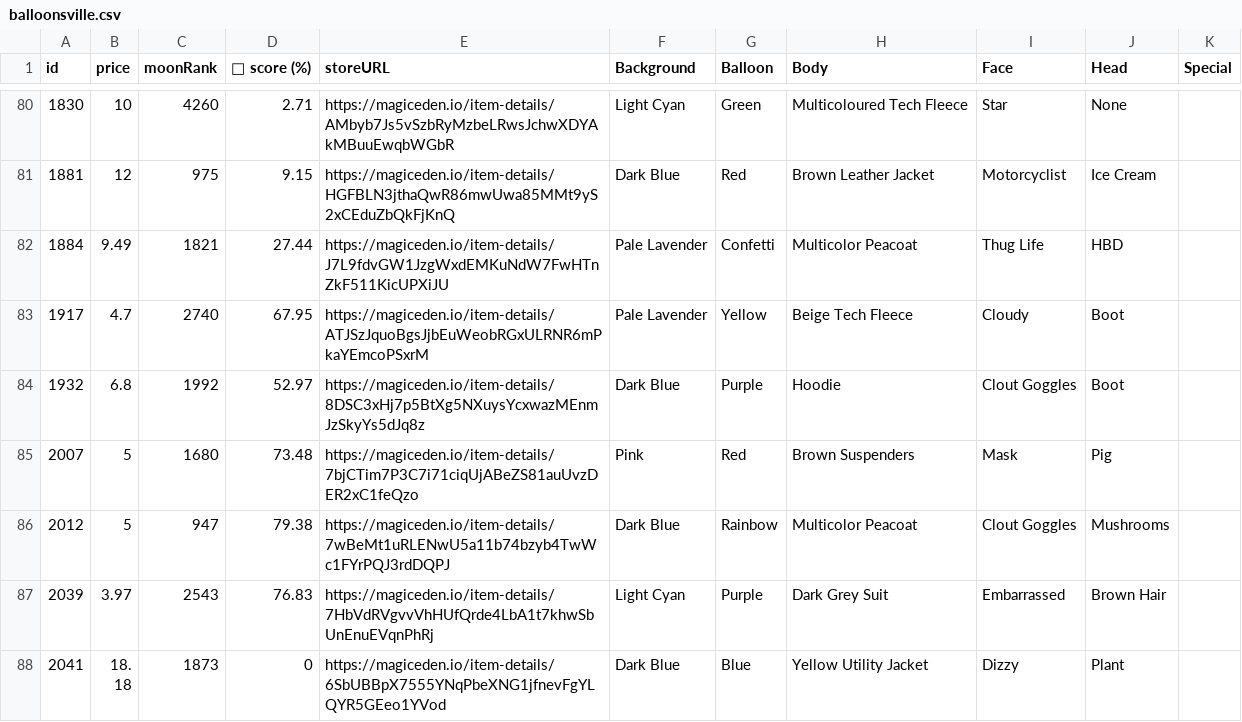
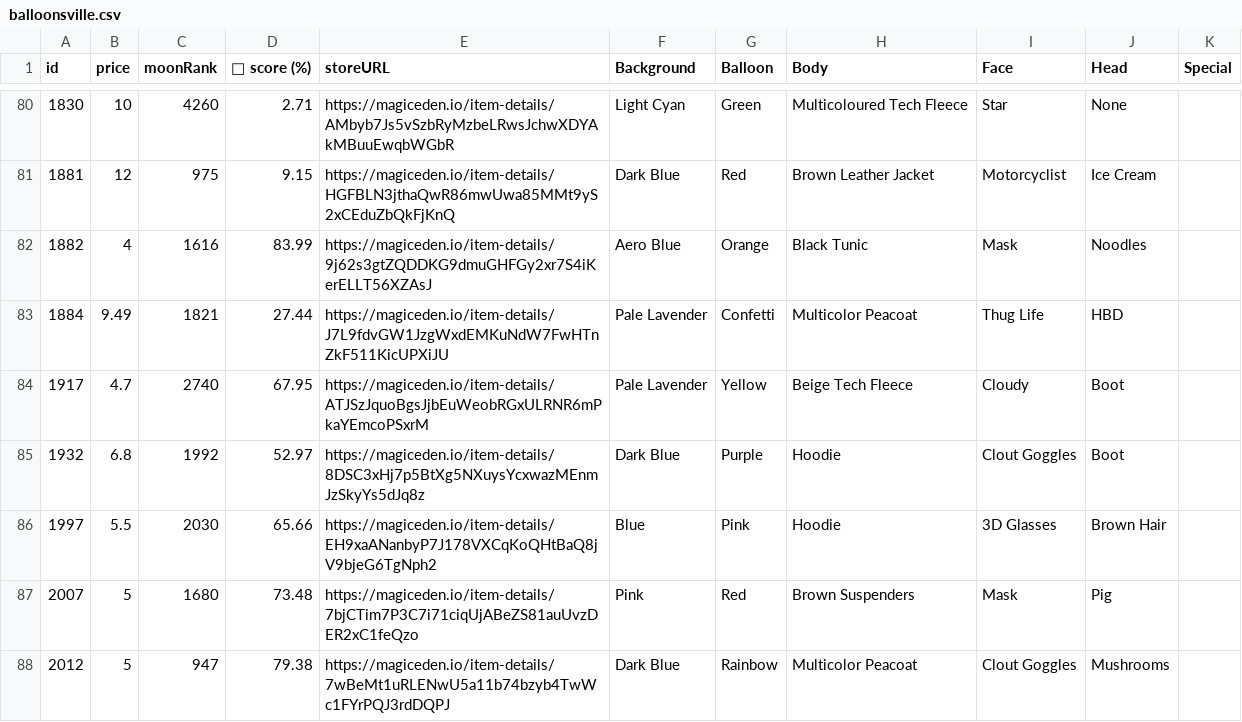
Before and after one commit to lsamoht/sol-nft-monitor, a CSV file: balloonsville.csv, drawn as a sheet; only a part is shown, gaps mark what is left out; the shorter side is filled out with more unchanged rows; the diff names each change by its address in the sheet, - before the commit and + after, or states it on an @@ line.

Commit message:
Flat: latest data (2022-04-08T09:21:26.013Z) {   "date": "2022-04-08T09:21:26.013Z",   "files": [     {       "name": "rude_golems.csv",       "deltaBytes": 818,       "source": "https://reqbin.com/echo/get/json"     },     {       "name": "rude_golems.csv",       "deltaBytes": 1422,       "source": "https://qzlsklfacc.medianetwork.cloud/get_nft?collection=rudegolems&page=0&limit=100&order=price-ASC&fits=any&trait=&search=&min=0&max=0&listed=true&ownedby=&attrib_count=&bid=all"     },     {       "name": "sea_shanties.csv",       "deltaBytes": 203,       "source": "https://reqbin.com/echo/get/json"     },     {       "name": "balloonsville.csv",       "deltaBytes": 498,       "source": "https://reqbin.com/echo/get/json"     },     {       "name": "balloonsville.csv",       "deltaBytes": 498,       "source": "https://qzlsklfacc.medianetwork.cloud/get_nft?collection=balloonsville&page=0&limit=100&order=price-ASC&fits=any&trait=&search=&min=0&max=0&listed=true&ownedby=&attrib_count=&bid=all"     },     {       "name": "zilla_vs_kong.csv",       "deltaBytes": -529,       "source": "https://reqbin.com/echo/get/json"     }   ] }

```diff
--- a/balloonsville.csv
+++ b/balloonsville.csv
+row 82: 1882 | 4 | 1616 | 83.99 | https://magiceden.io/item-details/9j62s3gtZQDDKG9dmuGHFGy2xr7S4iKerELLT56XZAsJ | Aero Blue | Orange | Black Tunic | Mask | Noodles
+row 86: 1997 | 5.5 | 2030 | 65.66 | https://magiceden.io/item-details/EH9xaANanbyP7J178VXCqKoQHtBaQ8jV9bjeG6TgNph2 | Blue | Pink | Hoodie | 3D Glasses | Brown Hair
```
Also changed, not shown: rude_golems.csv, sea_shanties.csv, 1 other file.
